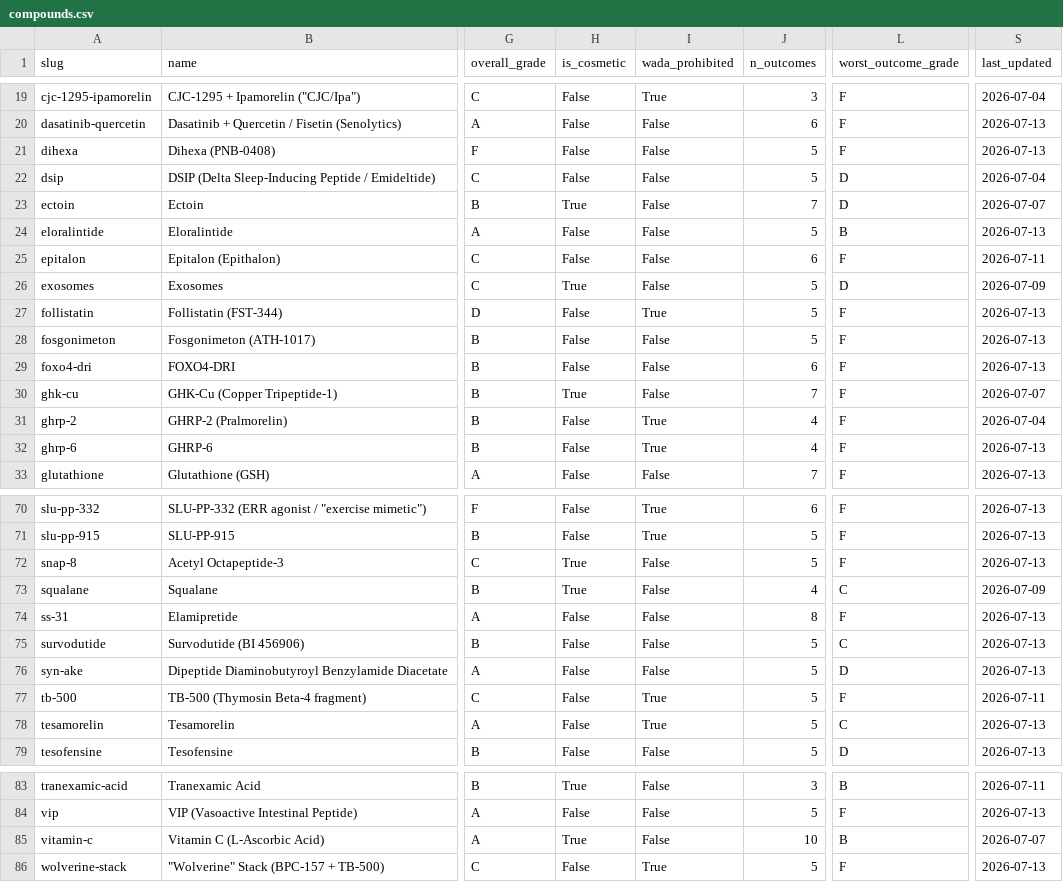
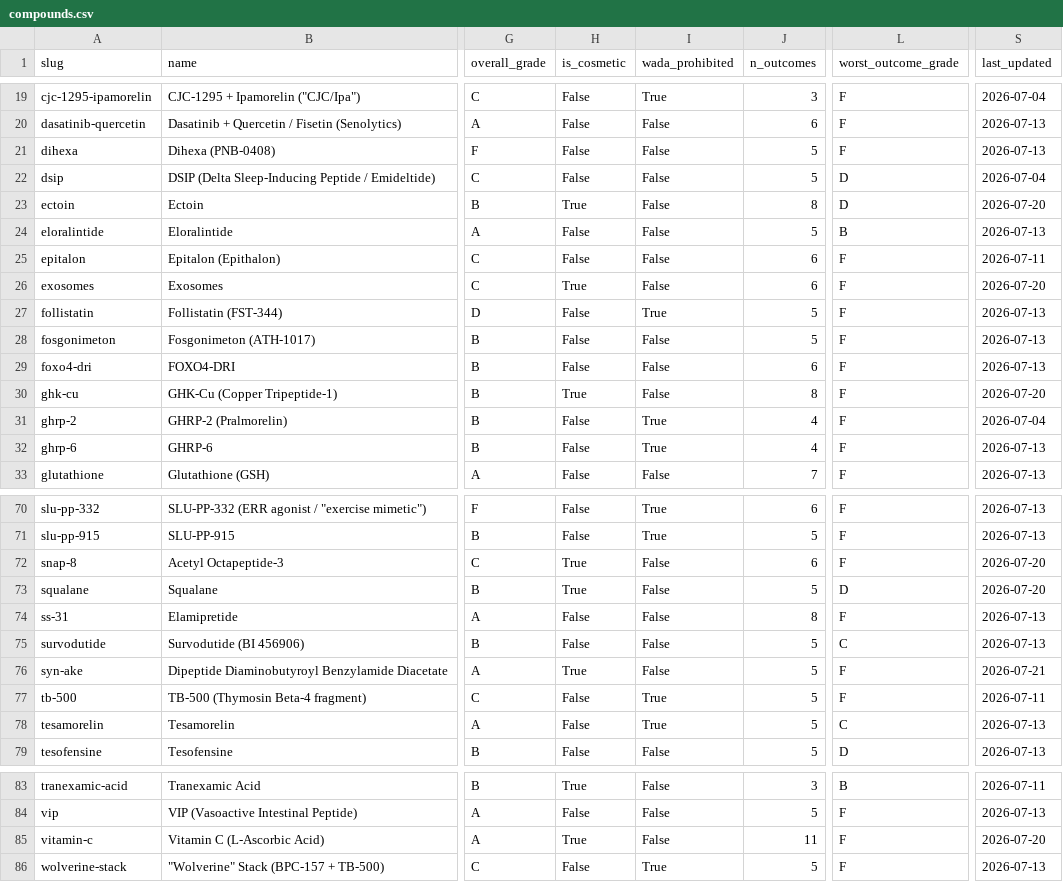
Before and after one commit to yamius/ingredient-evidence-register, a CSV file: data/compounds.csv, drawn as a sheet; only a part is shown, gaps mark what is left out; the diff covers the shown part only; the diff names each change by its address in the sheet, - before the commit and + after, or states it on an @@ line.

Commit message:
Release 1.2.0 — marketing-claim grades (19 new rows), two comparative re-grades
The register grades what an ingredient does. This adds a grade for what the industry
*promises* about it, as a separate row: 19 new marketing-claim rows across 16 ingredients,
plus 2 re-grades. 85 compounds unchanged; grade rows 456 → 475.

Minor, not patch: these rows were authored in the source register on 2026-07-20 but the 1.1.0
build did not capture them, so 1.1.0 shipped 2 promise rows where the source had 21. Anyone
treating 1.1.0 as the record of promise grades had an incomplete one.

Re-grades, both applying one rule: a comparative claim asserts a relation to another named
thing, so the comparison IS the promise, and with no human head-to-head the assertion is
untested rather than weakly supported.

  syn-ake         "Botox alternative" equivalence               D -> F
  hyaluronic-acid "Fills wrinkles from within" needle-free ...  D -> F

That aligns syn-ake with argireline and snap-8, whose near-identical "Works like Botox" rows
were already F on the same facts — three claims of one shape had carried two different grades.

Two comparative rows deliberately left at D, because the rule concerns a comparison never run,
not a weak one: niacinamide "High-strength 10%+" (2/5/10% were compared in humans; 10% did not
beat 5%) and snap-8 "~30% more active than Argireline" (a manufacturer human comparison exists,
and manufacturer human data is weak evidence, not absent evidence).

Also carried through from the source: syn-ake is_cosmetic false -> true; argireline no longer
calls its trade name "genericised" (which conflated patent expiry with trade-mark genericide);
vitamin-c and retinol sale notes now state that no such product is sold; one citation title
had stray spacing repaired.

Distribution across the 20 marketing-claim rows: C 1 · D 12 · F 7. Within D: 8 measured a
different outcome, 3 fall short of the promised magnitude, 1 rests on poor-quality human
evidence only.

Verified: validate_dataset.py passes all checks including the firewall lint; graded names
lead with inci_name (Palmitoyl Pentapeptide-4, not Matrixyl) with trade_names carried
separately; promise rows sit after the substantive evidence rows so no compound's headline
grade moved.

```diff
--- a/data/compounds.csv
+++ b/data/compounds.csv
-J23 (n_outcomes): 7
+J23 (n_outcomes): 8
-S23 (last_updated): 2026-07-07
+S23 (last_updated): 2026-07-20
-J26 (n_outcomes): 5
+J26 (n_outcomes): 6
-L26 (worst_outcome_grade): D
+L26 (worst_outcome_grade): F
-S26 (last_updated): 2026-07-09
+S26 (last_updated): 2026-07-20
-J30 (n_outcomes): 7
+J30 (n_outcomes): 8
-S30 (last_updated): 2026-07-07
+S30 (last_updated): 2026-07-20
-J72 (n_outcomes): 5
+J72 (n_outcomes): 6
-S72 (last_updated): 2026-07-13
+S72 (last_updated): 2026-07-20
-J73 (n_outcomes): 4
+J73 (n_outcomes): 5
-L73 (worst_outcome_grade): C
+L73 (worst_outcome_grade): D
-S73 (last_updated): 2026-07-09
+S73 (last_updated): 2026-07-20
-H76 (is_cosmetic): False
+H76 (is_cosmetic): True
-L76 (worst_outcome_grade): D
+L76 (worst_outcome_grade): F
-S76 (last_updated): 2026-07-13
+S76 (last_updated): 2026-07-21
-J85 (n_outcomes): 10
+J85 (n_outcomes): 11
-L85 (worst_outcome_grade): B
+L85 (worst_outcome_grade): F
-S85 (last_updated): 2026-07-07
+S85 (last_updated): 2026-07-20
```
Also changed, not shown: 23 edited cells elsewhere in this file, data/citations.csv, 12 other files.
